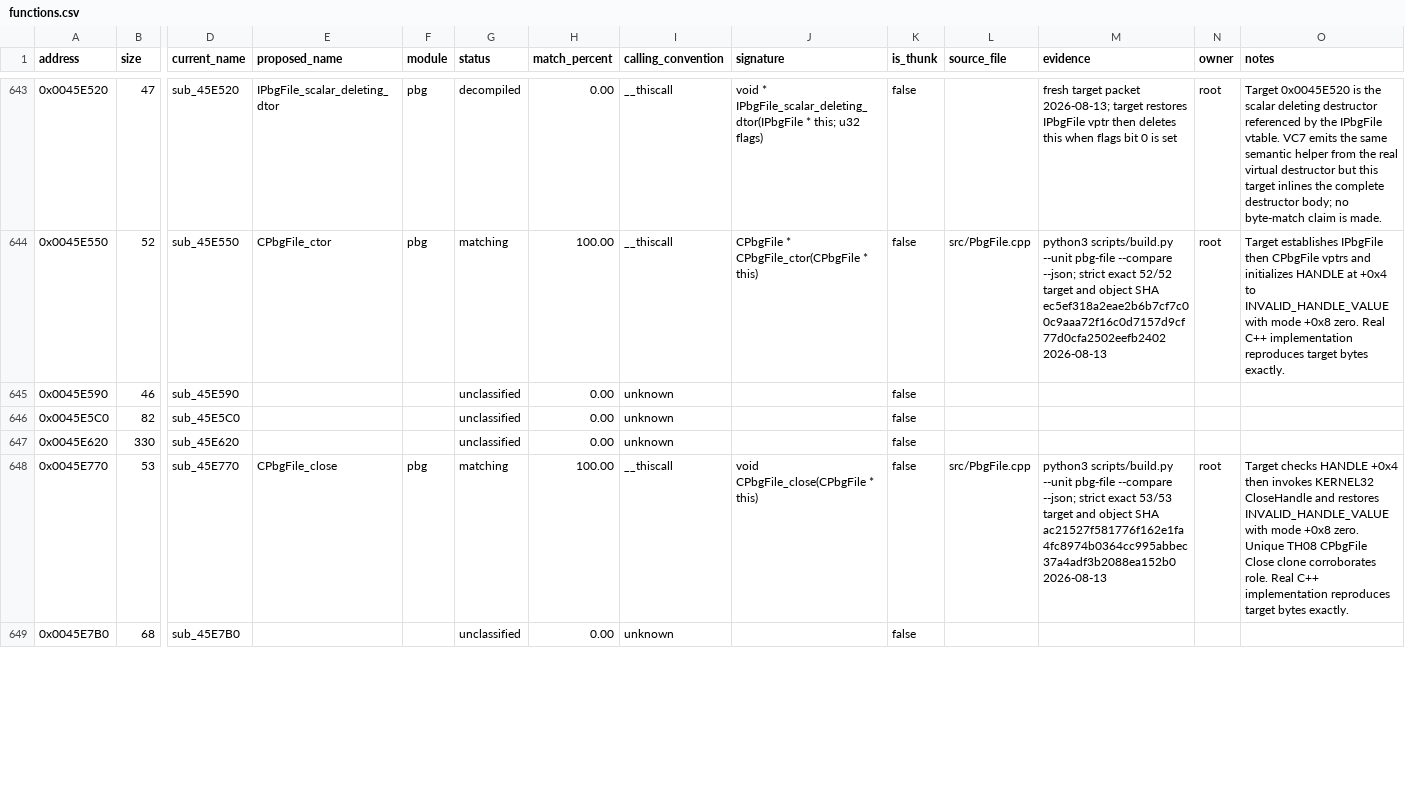
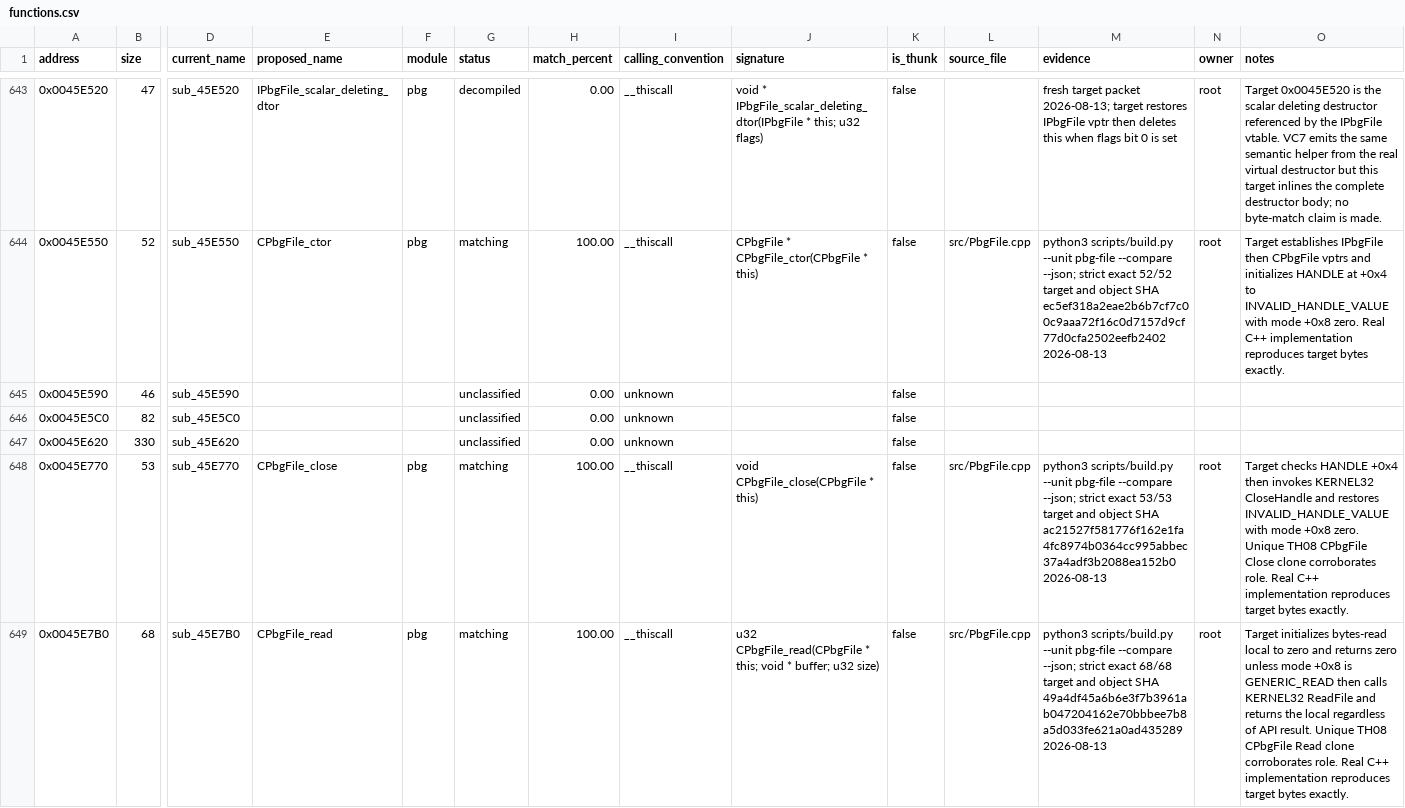
Before and after one commit to N0zoM1z0/th07, a CSV file: config/functions.csv, drawn as a sheet; only a part is shown, gaps mark what is left out; the diff covers the shown part only; the diff names each change by its address in the sheet, - before the commit and + after, or states it on an @@ line.

Commit message:
Match CPbgFile read and write in C++

```diff
--- a/config/functions.csv
+++ b/config/functions.csv
-E649 (proposed_name): (empty)
+E649 (proposed_name): CPbgFile_read
-F649 (module): (empty)
+F649 (module): pbg
-G649 (status): unclassified
+G649 (status): matching
-H649 (match_percent): 0.00
+H649 (match_percent): 100.00
-I649 (calling_convention): unknown
+I649 (calling_convention): __thiscall
-J649 (signature): (empty)
+J649 (signature): u32 CPbgFile_read(CPbgFile * this; void * buffer; u32 size)
-L649 (source_file): (empty)
+L649 (source_file): src/PbgFile.cpp
-M649 (evidence): (empty)
+M649 (evidence): python3 scripts/build.py --unit pbg-file --compare --json; strict exact 68/68 target and object SHA 49a4df45a6b6e3f7b3961ab047204162e70bbbee7b8a5d033fe621a0ad435289 2026-08-13
-N649 (owner): (empty)
+N649 (owner): root
-O649 (notes): (empty)
+O649 (notes): Target initializes bytes-read local to zero and returns zero unless mode +0x8 is GENERIC_READ then calls KERNEL32 ReadFile and returns the local regardless of API result. Unique TH08 CPbgFile Read clone corroborates role. Real C++ implementation reproduces target bytes exactly.
```
Also changed, not shown: 10 edited cells elsewhere in this file, config/reccmp-relocations.csv, 4 other files.
